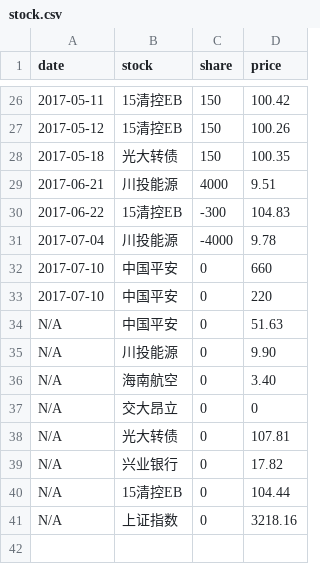
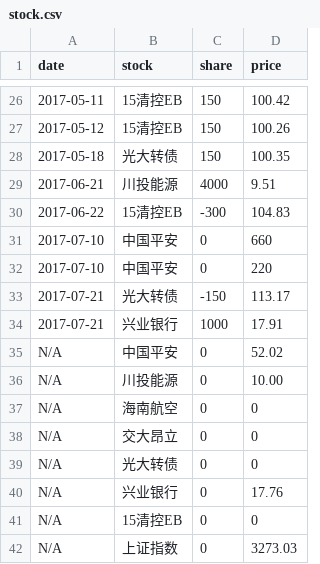
Before and after one commit to jinbin/lifebook, a CSV file: data/investment/stock.csv, drawn as a sheet; only a part is shown, gaps mark what is left out.

Commit message:
commit

```diff
--- a/data/investment/stock.csv
+++ b/data/investment/stock.csv
@@ -30,12 +30,13 @@ date, stock, share, price
 2017-06-22, 15清控EB, -300, 104.83
-2017-07-04, 川投能源, -4000, 9.78
 2017-07-10, 中国平安, 0, 660
 2017-07-10, 中国平安, 0, 220
-N/A, 中国平安, 0, 51.63
-N/A, 川投能源, 0, 9.90
-N/A, 海南航空, 0, 3.40
+2017-07-21, 光大转债, -150, 113.17
+2017-07-21, 兴业银行, 1000, 17.91
+N/A, 中国平安, 0, 52.02
+N/A, 川投能源, 0, 10.00
+N/A, 海南航空, 0, 0
 N/A, 交大昂立, 0, 0
-N/A, 光大转债, 0, 107.81
-N/A, 兴业银行, 0, 17.82
-N/A, 15清控EB, 0, 104.44
-N/A, 上证指数, 0, 3218.16
+N/A, 光大转债, 0, 0
+N/A, 兴业银行, 0, 17.76
+N/A, 15清控EB, 0, 0
+N/A, 上证指数, 0, 3273.03
```
